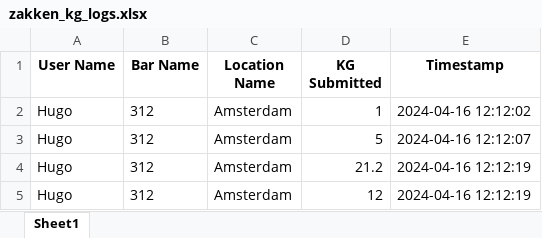
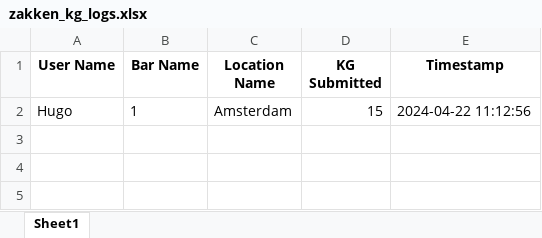
Before and after one commit to HugovanderGeest/Petapp, an Excel workbook: static/zakken_kg_logs.xlsx, sheet Sheet1, drawn as a sheet; values as stored, in another font and other column widths than the file's, no borders; the diff names each change by its address in the sheet, - before the commit and + after, or states it on an @@ line.

```diff
--- a/static/zakken_kg_logs.xlsx (sheet Sheet1)
+++ b/static/zakken_kg_logs.xlsx (sheet Sheet1)
-B2 (Bar Name): 312
+B2 (Bar Name): 1
-D2 (KG Submitted): 1
+D2 (KG Submitted): 15
-E2 (Timestamp): 2024-04-16 12:12:02
+E2 (Timestamp): 2024-04-22 11:12:56
-row 3: Hugo | 312 | Amsterdam | 5 | 2024-04-16 12:12:07
-row 4: Hugo | 312 | Amsterdam | 21.2 | 2024-04-16 12:12:19
-row 5: Hugo | 312 | Amsterdam | 12 | 2024-04-16 12:12:19
```
Also changed, not shown: 37 other files.
